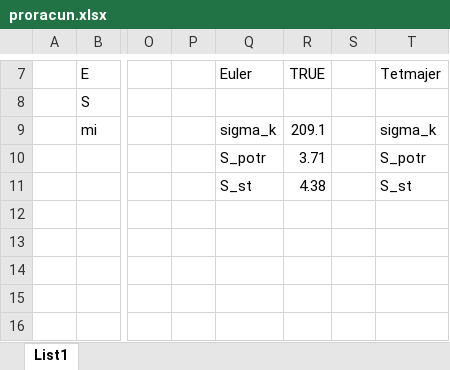
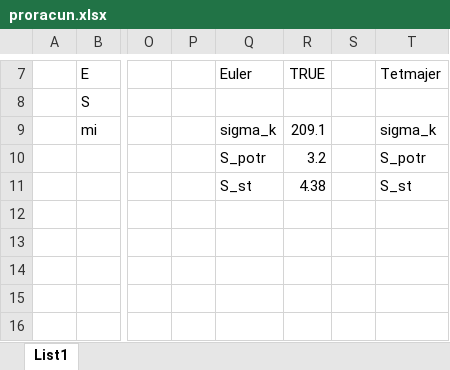
Before and after one commit to NoisNette/EK1-Vijcana-presa, an Excel workbook: proracun.xlsx, sheet List1, drawn as a sheet; only a part is shown, gaps mark what is left out; values as stored, in another font and other column widths than the file's, no borders; conditional formats not drawn; the diff names each change by its address in the sheet, - before the commit and + after, or states it on an @@ line.

```diff
--- a/proracun.xlsx (sheet List1)
+++ b/proracun.xlsx (sheet List1)
-R10: 3.71
+R10: 3.2
```
Also changed, not shown: formulas that keep their value, 12 other files.
